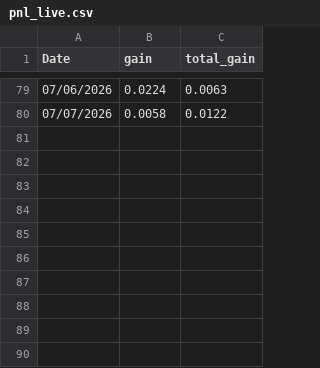
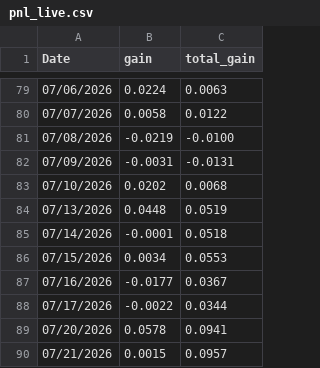
Before and after one commit to datnthe153187/Datnt_Smooth, a CSV file: pnl_live.csv, drawn as a sheet; only a part is shown, gaps mark what is left out; the diff names each change by its address in the sheet, - before the commit and + after, or states it on an @@ line.

```diff
--- a/pnl_live.csv
+++ b/pnl_live.csv
+row 81: 07/08/2026 | -0.0219 | -0.0100
+row 82: 07/09/2026 | -0.0031 | -0.0131
+row 83: 07/10/2026 | 0.0202 | 0.0068
+row 84: 07/13/2026 | 0.0448 | 0.0519
+row 85: 07/14/2026 | -0.0001 | 0.0518
+row 86: 07/15/2026 | 0.0034 | 0.0553
+row 87: 07/16/2026 | -0.0177 | 0.0367
+row 88: 07/17/2026 | -0.0022 | 0.0344
+row 89: 07/20/2026 | 0.0578 | 0.0941
+row 90: 07/21/2026 | 0.0015 | 0.0957
```
Also changed, not shown: df_vn30.csv, nav.csv.
